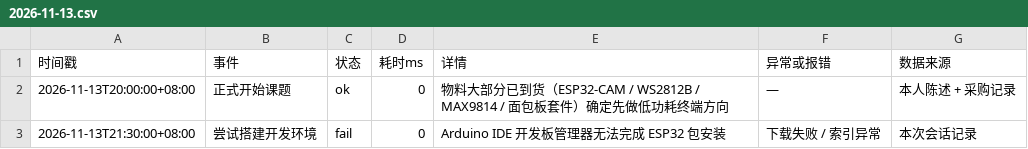
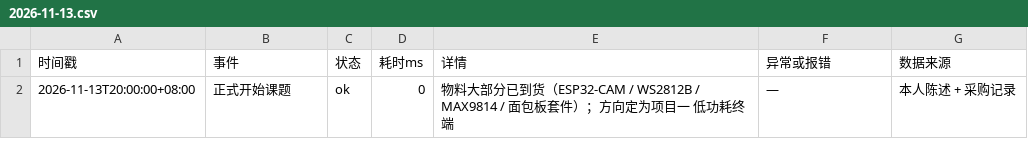
Before and after one commit to cyf-Billy/ICEC-2026-0191-chenyanfan, a CSV file: 02-20Days-Challenge/process_logs/2026-11-13.csv, drawn as a sheet.

```diff
--- a/02-20Days-Challenge/process_logs/2026-11-13.csv
+++ b/02-20Days-Challenge/process_logs/2026-11-13.csv
@@ -1,3 +1,2 @@
 时间戳,事件,状态,耗时ms,详情,异常或报错,数据来源
-2026-11-13T20:00:00+08:00,正式开始课题,ok,0,物料大部分已到货（ESP32-CAM / WS2812B / MAX9814 / 面包板套件）确定先做低功耗终端方向,—,本人陈述 + 采购记录
-2026-11-13T21:30:00+08:00,尝试搭建开发环境,fail,0,Arduino IDE 开发板管理器无法完成 ESP32 包安装,下载失败 / 索引异常,本次会话记录
+2026-11-13T20:00:00+08:00,正式开始课题,ok,0,物料大部分已到货（ESP32-CAM / WS2812B / MAX9814 / 面包板套件）；方向定为项目一 低功耗终端,—,本人陈述 + 采购记录
```
Also changed, not shown: 1 other file.
